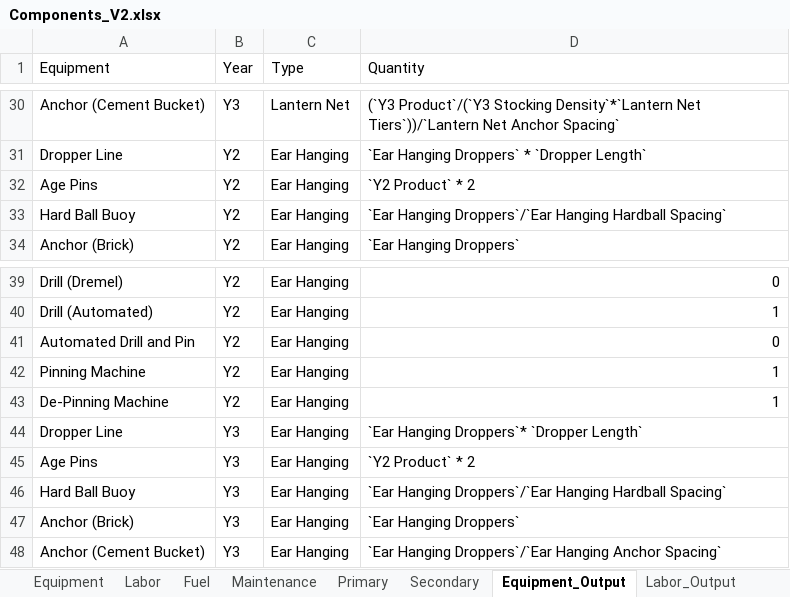
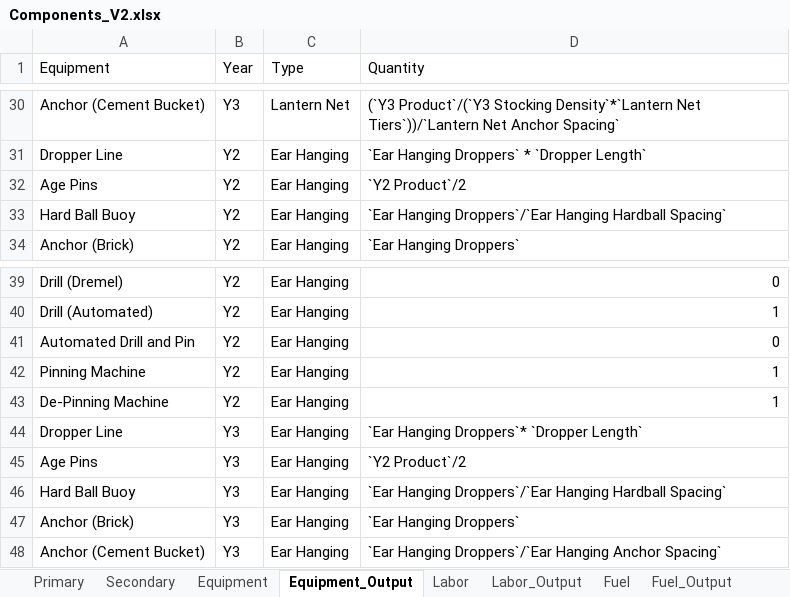
Before and after one commit to phish92129/Scallop-Bioeconomic-Analysis, an Excel workbook: Components_V2.xlsx, sheet Equipment_Output, drawn as a sheet; only a part is shown, gaps mark what is left out; values as stored, in another font and other column widths than the file's, no borders; charts and pictures not drawn; the diff names each change by its address in the sheet, - before the commit and + after, or states it on an @@ line.

```diff
--- a/Components_V2.xlsx (sheet Equipment_Output)
+++ b/Components_V2.xlsx (sheet Equipment_Output)
@@ sheet tab order changed: Primary | Secondary | Equipment | Equipment_Output | Labor | Labor_Output | Fuel | Fuel_Output @@
-D32 (Quantity): `Y2 Product` * 2
+D32 (Quantity): `Y2 Product`/2
-D45 (Quantity): `Y2 Product` * 2
+D45 (Quantity): `Y2 Product`/2
```
Also changed, not shown: sheet Labor_Output, sheet Labor, 1 other file.
